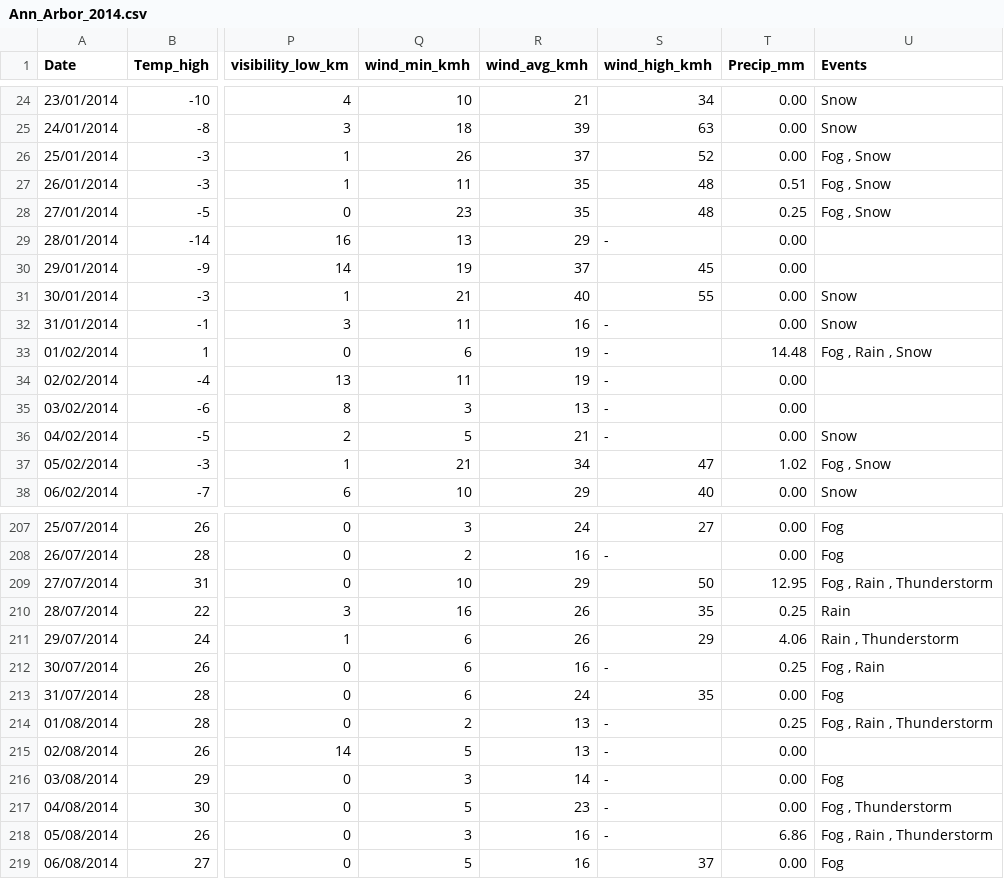
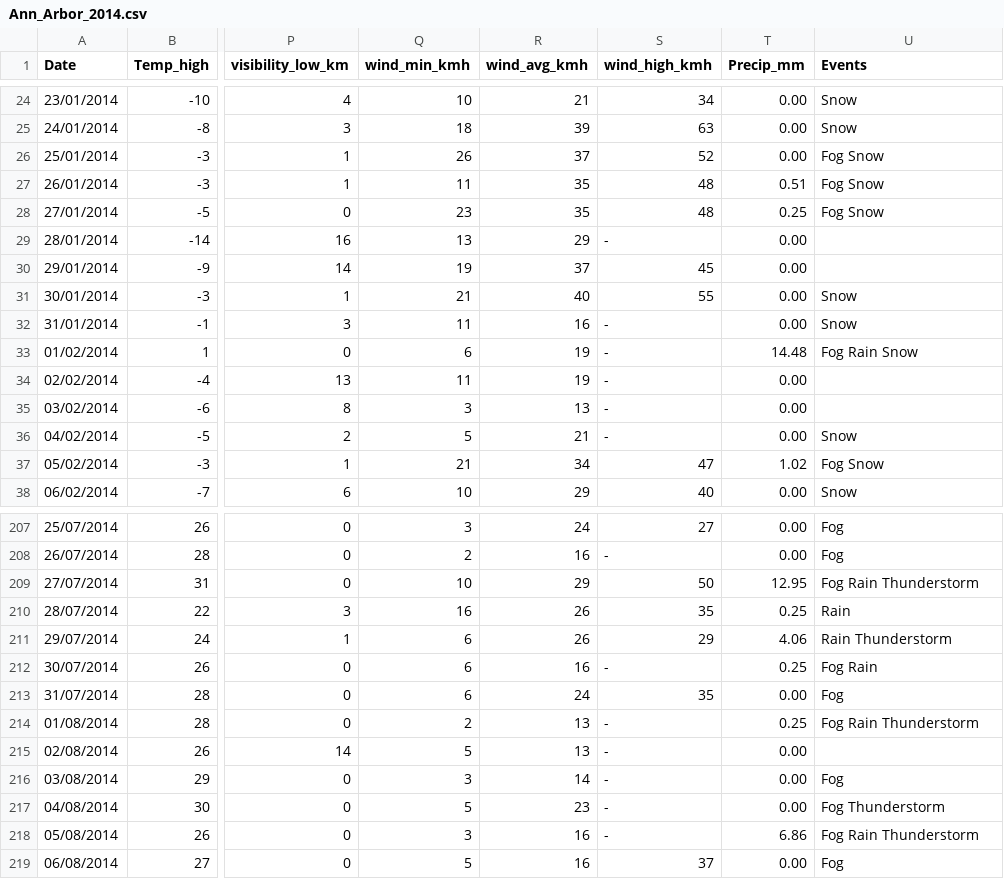
Before and after one commit to renancostamarques/open_data, a CSV file: Ann_Arbor_2014.csv, drawn as a sheet; only a part is shown, gaps mark what is left out; the diff covers the shown part only; the diff names each change by its address in the sheet, - before the commit and + after, or states it on an @@ line.

```diff
--- a/Ann_Arbor_2014.csv
+++ b/Ann_Arbor_2014.csv
-U26:U28 (Events): Fog , Snow
+U26:U28 (Events): Fog Snow
-U33 (Events): Fog , Rain , Snow
+U33 (Events): Fog Rain Snow
-U37 (Events): Fog , Snow
+U37 (Events): Fog Snow
-U209 (Events): Fog , Rain , Thunderstorm
+U209 (Events): Fog Rain Thunderstorm
-U211 (Events): Rain , Thunderstorm
+U211 (Events): Rain Thunderstorm
-U212 (Events): Fog , Rain
+U212 (Events): Fog Rain
-U214 (Events): Fog , Rain , Thunderstorm
+U214 (Events): Fog Rain Thunderstorm
-U217 (Events): Fog , Thunderstorm
+U217 (Events): Fog Thunderstorm
-U218 (Events): Fog , Rain , Thunderstorm
+U218 (Events): Fog Rain Thunderstorm
```
Also changed, not shown: 51 edited cells elsewhere in this file.
